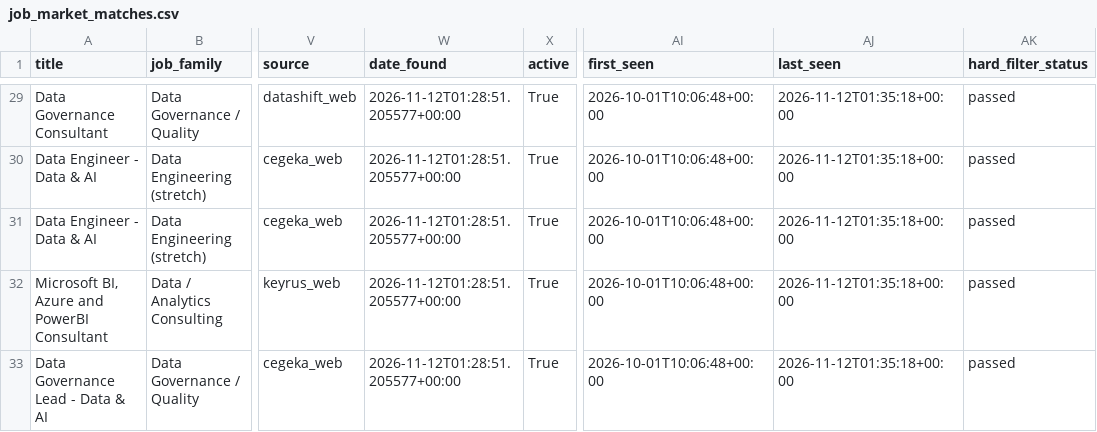
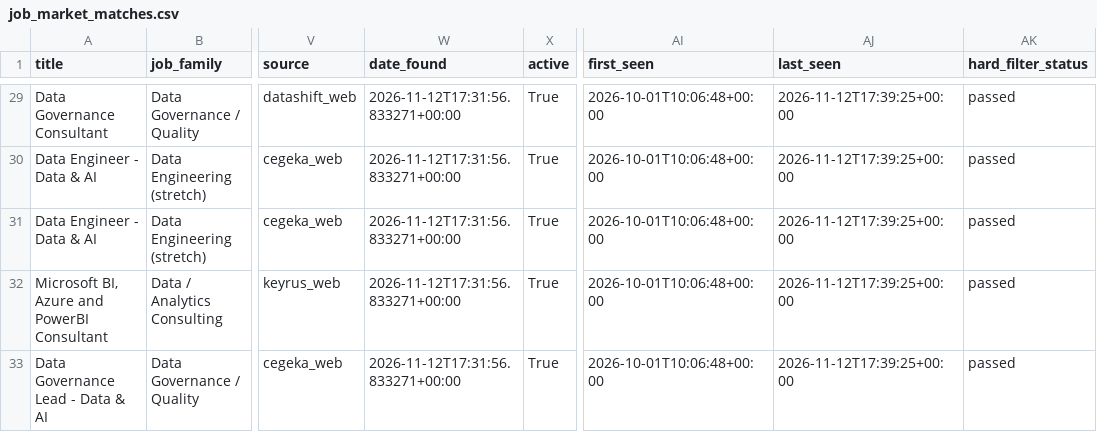
Before and after one commit to Hamza-Toulni/jobscraper, a CSV file: V6.1/job_market_matches.csv, drawn as a sheet; only a part is shown, gaps mark what is left out; the diff covers the shown part only; the diff names each change by its address in the sheet, - before the commit and + after, or states it on an @@ line.

```diff
--- a/V6.1/job_market_matches.csv
+++ b/V6.1/job_market_matches.csv
-W29:W33 (date_found): 2026-11-12T01:28:51.205577+00:00
+W29:W33 (date_found): 2026-11-12T17:31:56.833271+00:00
-AJ29:AJ33 (last_seen): 2026-11-12T01:35:18+00:00
+AJ29:AJ33 (last_seen): 2026-11-12T17:39:25+00:00
```
Also changed, not shown: 84 edited cells elsewhere in this file, V6.1/job_market_history.csv, 1 other file.
